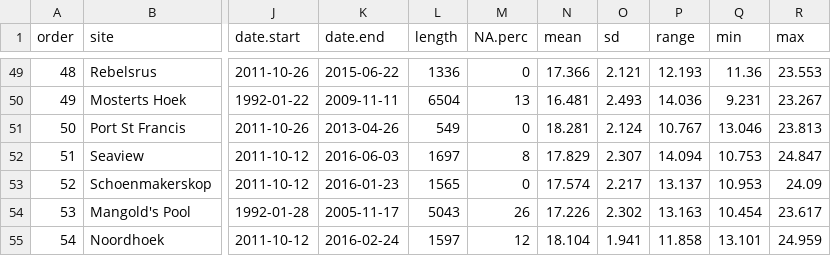
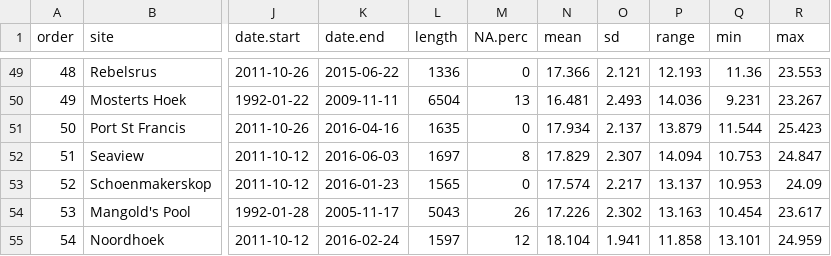
Before and after one commit to ajsmit/SACTN, a CSV file: metadata/site_list_v4.1.csv, drawn as a sheet; only a part is shown, gaps mark what is left out; the diff names each change by its address in the sheet, - before the commit and + after, or states it on an @@ line.

Commit message:
New KZNSB data added up to end 2014.

```diff
--- a/metadata/site_list_v4.1.csv
+++ b/metadata/site_list_v4.1.csv
-K51 (date.end): 2013-04-26
+K51 (date.end): 2016-04-16
-L51 (length): 549
+L51 (length): 1635
-N51 (mean): 18.281
+N51 (mean): 17.934
-O51 (sd): 2.124
+O51 (sd): 2.137
-P51 (range): 10.767
+P51 (range): 13.879
-Q51 (min): 13.046
+Q51 (min): 11.544
-R51 (max): 23.813
+R51 (max): 25.423
```
Also changed, not shown: 7 other files.
